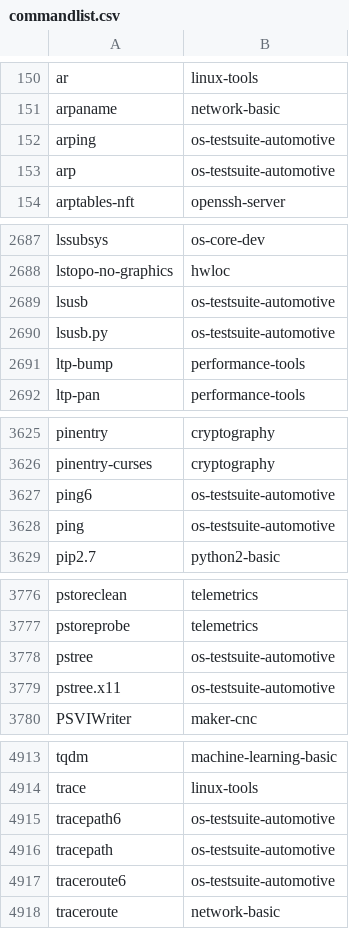
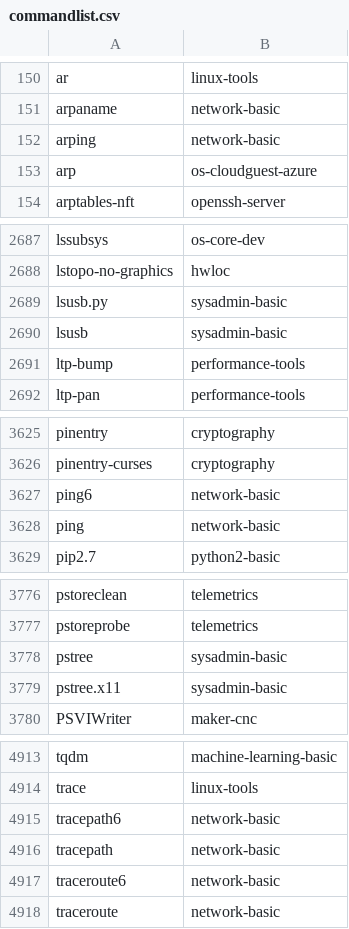
Before and after one commit to lebensterben/cnf, a CSV file: commandlist.csv, drawn as a sheet; only a part is shown, gaps mark what is left out; the diff covers the shown part only.

Commit message:
update command list

```diff
--- a/commandlist.csv
+++ b/commandlist.csv
@@ -151,4 +151,4 @@ ar	linux-tools
 arpaname	network-basic
-arping	os-testsuite-automotive
-arp	os-testsuite-automotive
+arping	network-basic
+arp	os-cloudguest-azure
 arptables-nft	openssh-server
@@ -2688,4 +2688,4 @@ lssubsys	os-core-dev
 lstopo-no-graphics	hwloc
-lsusb	os-testsuite-automotive
-lsusb.py	os-testsuite-automotive
+lsusb.py	sysadmin-basic
+lsusb	sysadmin-basic
 ltp-bump	performance-tools
@@ -3626,4 +3626,4 @@ pinentry	cryptography
 pinentry-curses	cryptography
-ping6	os-testsuite-automotive
-ping	os-testsuite-automotive
+ping6	network-basic
+ping	network-basic
 pip2.7	python2-basic
@@ -3777,4 +3777,4 @@ pstoreclean	telemetrics
 pstoreprobe	telemetrics
-pstree	os-testsuite-automotive
-pstree.x11	os-testsuite-automotive
+pstree	sysadmin-basic
+pstree.x11	sysadmin-basic
 PSVIWriter	maker-cnc
@@ -4914,5 +4914,5 @@ tqdm	machine-learning-basic
 trace	linux-tools
-tracepath6	os-testsuite-automotive
-tracepath	os-testsuite-automotive
-traceroute6	os-testsuite-automotive
+tracepath6	network-basic
+tracepath	network-basic
+traceroute6	network-basic
 traceroute	network-basic
```
Also changed, not shown: 23 edited cells elsewhere in this file.
